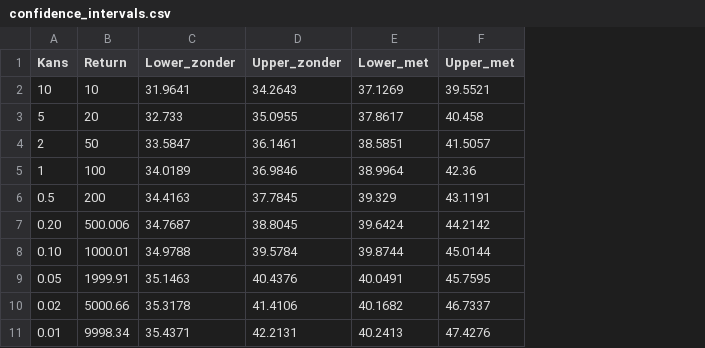
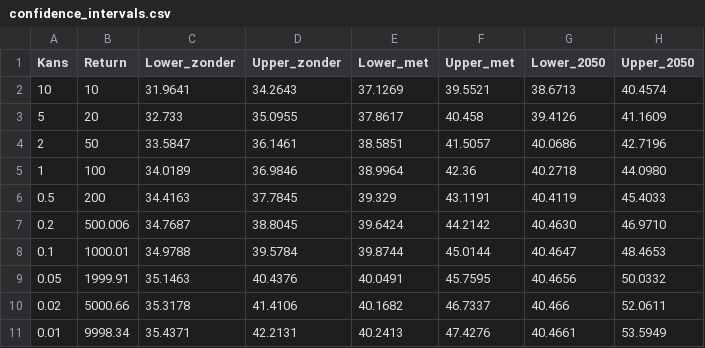
Before and after one commit to sophievanderhorst/data, a CSV file: confidence_intervals.csv, drawn as a sheet; the diff names each change by its address in the sheet, - before the commit and + after, or states it on an @@ line.

Commit message:
toekomst

```diff
--- a/confidence_intervals.csv
+++ b/confidence_intervals.csv
+column G (Lower_2050), rows 2-11: 38.6713 | 39.4126 | 40.0686 | 40.2718 | 40.4119 | 40.4630 | 40.4647 | 40.4656 | 40.466 | 40.4661
+column H (Upper_2050), rows 2-11: 40.4574 | 41.1609 | 42.7196 | 44.0980 | 45.4033 | 46.9710 | 48.4653 | 50.0332 | 52.0611 | 53.5949
-A7 (Kans): 0.20
+A7 (Kans): 0.2
-A8 (Kans): 0.10
+A8 (Kans): 0.1
```
